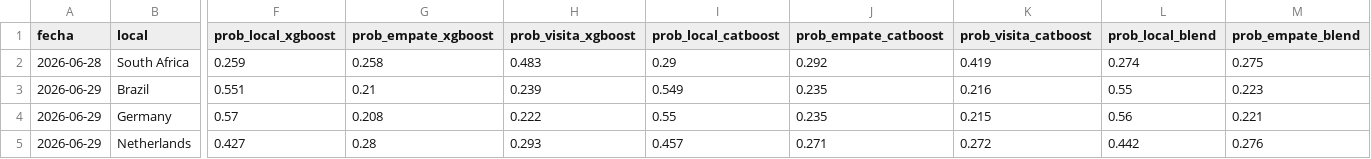
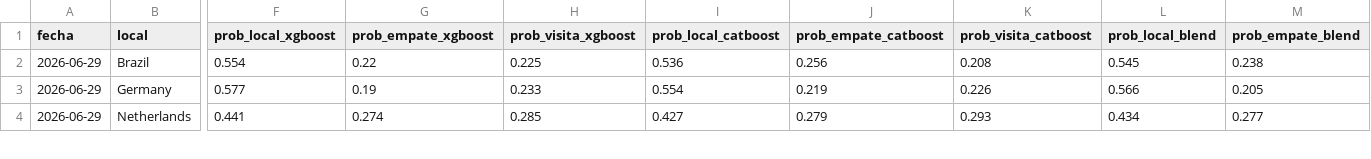
Before and after one commit to Josuegarciaseb/predictWC, a CSV file: outputs/predicciones_fase3_xgboost_catboost.csv, drawn as a sheet; only a part is shown, gaps mark what is left out; removed rows and columns are numbered as before the commit, all else as after; rows hold the shown columns only; the diff covers the shown part only; the diff names each change by its address in the sheet, - before the commit and + after, or states it on an @@ line.

```diff
--- a/outputs/predicciones_fase3_xgboost_catboost.csv
+++ b/outputs/predicciones_fase3_xgboost_catboost.csv
-row 2: 2026-06-28 | South Africa | 0.259 | 0.258 | 0.483 | 0.29 | 0.292 | 0.419 | 0.274 | 0.275
-F2 (prob_local_xgboost): 0.551
+F2 (prob_local_xgboost): 0.554
-G2 (prob_empate_xgboost): 0.21
+G2 (prob_empate_xgboost): 0.22
-H2 (prob_visita_xgboost): 0.239
+H2 (prob_visita_xgboost): 0.225
-I2 (prob_local_catboost): 0.549
+I2 (prob_local_catboost): 0.536
-J2 (prob_empate_catboost): 0.235
+J2 (prob_empate_catboost): 0.256
-K2 (prob_visita_catboost): 0.216
+K2 (prob_visita_catboost): 0.208
-L2 (prob_local_blend): 0.55
+L2 (prob_local_blend): 0.545
-M2 (prob_empate_blend): 0.223
+M2 (prob_empate_blend): 0.238
-F3 (prob_local_xgboost): 0.57
+F3 (prob_local_xgboost): 0.577
-G3 (prob_empate_xgboost): 0.208
+G3 (prob_empate_xgboost): 0.19
-H3 (prob_visita_xgboost): 0.222
+H3 (prob_visita_xgboost): 0.233
-I3 (prob_local_catboost): 0.55
+I3 (prob_local_catboost): 0.554
-J3 (prob_empate_catboost): 0.235
+J3 (prob_empate_catboost): 0.219
-K3 (prob_visita_catboost): 0.215
+K3 (prob_visita_catboost): 0.226
-L3 (prob_local_blend): 0.56
+L3 (prob_local_blend): 0.566
-M3 (prob_empate_blend): 0.221
+M3 (prob_empate_blend): 0.205
-F4 (prob_local_xgboost): 0.427
+F4 (prob_local_xgboost): 0.441
-G4 (prob_empate_xgboost): 0.28
+G4 (prob_empate_xgboost): 0.274
-H4 (prob_visita_xgboost): 0.293
+H4 (prob_visita_xgboost): 0.285
-I4 (prob_local_catboost): 0.457
+I4 (prob_local_catboost): 0.427
-J4 (prob_empate_catboost): 0.271
+J4 (prob_empate_catboost): 0.279
-K4 (prob_visita_catboost): 0.272
+K4 (prob_visita_catboost): 0.293
-L4 (prob_local_blend): 0.442
+L4 (prob_local_blend): 0.434
-M4 (prob_empate_blend): 0.276
+M4 (prob_empate_blend): 0.277
```
Also changed, not shown: 106 edited cells elsewhere in this file, data/processed/partidos_a_predecir.csv, outputs/predicciones_fase1_mundial2026.csv, 27 other files.
